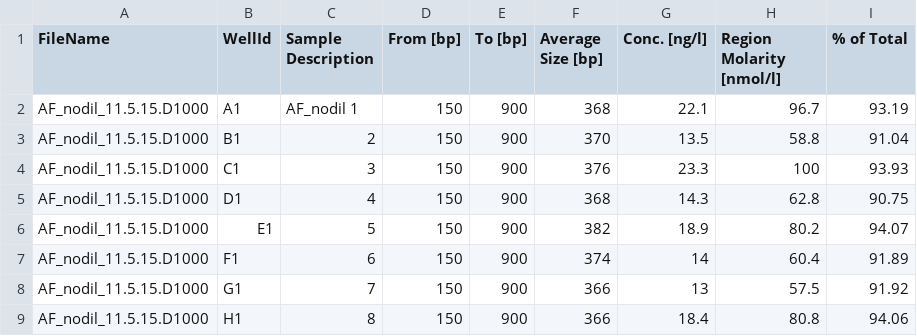
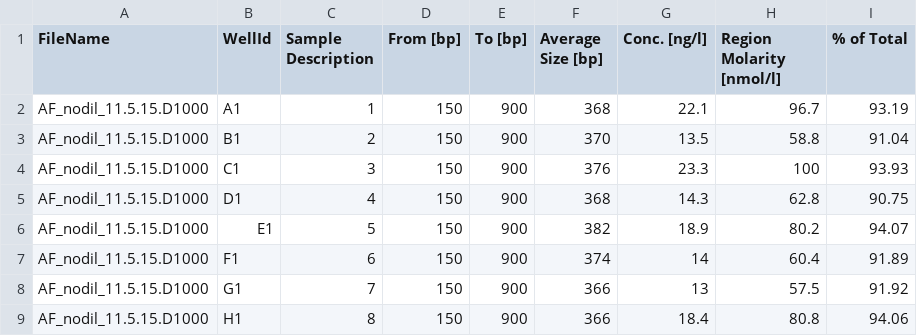
Before and after one commit to arfesta/Breeding-Value-Prediction, a CSV file: disk6directory/resources/exptdesign/sequencing/EW_lib_sizes_1.csv, drawn as a sheet; only a part is shown.

```diff
--- a/disk6directory/resources/exptdesign/sequencing/EW_lib_sizes_1.csv
+++ b/disk6directory/resources/exptdesign/sequencing/EW_lib_sizes_1.csv
@@ -1,3 +1,3 @@
 FileName,WellId,Sample Description,From [bp],To [bp],Average Size [bp],Conc. [ng/l],Region Molarity [nmol/l],% of Total
-AF_nodil_11.5.15.D1000,A1,AF_nodil  1,150,900,368,22.1,96.7,93.19
+AF_nodil_11.5.15.D1000,A1,1,150,900,368,22.1,96.7,93.19
 AF_nodil_11.5.15.D1000,B1,2,150,900,370,13.5,58.8,91.04
```
Also changed, not shown: disk6directory/resources/exptdesign/sequencing/EW_lib_sizes_2.csv, disk6directory/resources/exptdesign/sequencing/LGEP_pool_info.csv, 2 other files.
